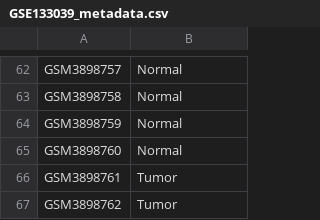
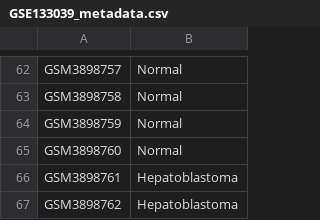
Before and after one commit to marbatlle/multiAffinity, a CSV file: 1-Obtaining-DEGs-for-HB/Metadata_HB/GSE133039_metadata.csv, drawn as a sheet; only a part is shown, gaps mark what is left out; the diff names each change by its address in the sheet, - before the commit and + after, or states it on an @@ line.

Commit message:
clean

```diff
--- a/1-Obtaining-DEGs-for-HB/Metadata_HB/GSE133039_metadata.csv
+++ b/1-Obtaining-DEGs-for-HB/Metadata_HB/GSE133039_metadata.csv
-B66:B67: Tumor
+B66:B67: Hepatoblastoma
```
